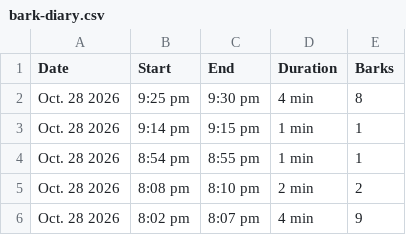
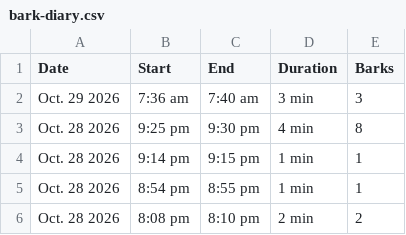
Before and after one commit to lukedav/bark-diary, a CSV file: bark-diary.csv, drawn as a sheet; only a part is shown; the shorter side is filled out with more unchanged rows.

Commit message:
Update bark diary (1126 episodes)

```diff
--- a/bark-diary.csv
+++ b/bark-diary.csv
@@ -1,2 +1,3 @@
 Date,Start,End,Duration,Barks
+Oct. 29 2026,7:36 am,7:40 am,3 min,3
 Oct. 28 2026,9:25 pm,9:30 pm,4 min,8
```
